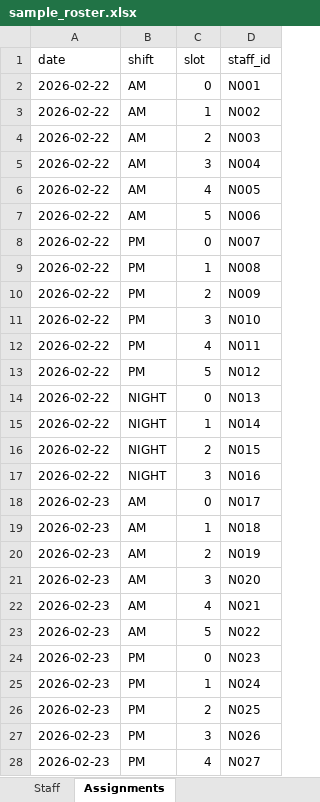
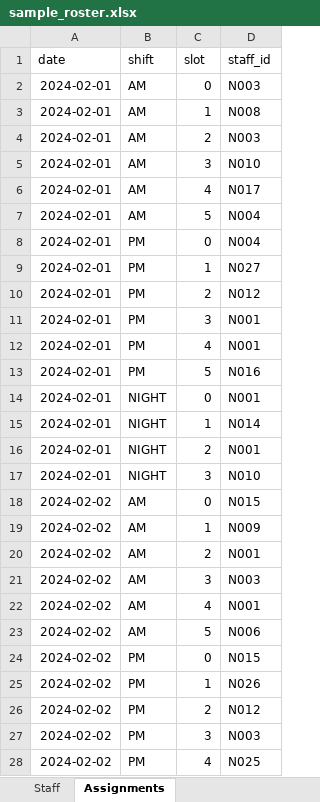
Before and after one commit to Ro25v04/RosterAI-MedHack, an Excel workbook: api/data/rosters/sample_roster.xlsx, sheet Assignments, drawn as a sheet; only a part is shown; values as stored, in another font and other column widths than the file's, no borders; the diff covers the shown part only; the diff names each change by its address in the sheet, - before the commit and + after, or states it on an @@ line.

```diff
--- a/api/data/rosters/sample_roster.xlsx (sheet Assignments)
+++ b/api/data/rosters/sample_roster.xlsx (sheet Assignments)
-A2:A17 (date): 2026-02-22
+A2:A17 (date): 2024-02-01
-D2 (staff_id): N001
+D2 (staff_id): N003
-D3 (staff_id): N002
+D3 (staff_id): N008
-D5 (staff_id): N004
+D5 (staff_id): N010
-D6 (staff_id): N005
+D6 (staff_id): N017
-D7 (staff_id): N006
+D7 (staff_id): N004
-D8 (staff_id): N007
+D8 (staff_id): N004
-D9 (staff_id): N008
+D9 (staff_id): N027
-D10 (staff_id): N009
+D10 (staff_id): N012
-D11 (staff_id): N010
+D11 (staff_id): N001
-D12 (staff_id): N011
+D12 (staff_id): N001
-D13 (staff_id): N012
+D13 (staff_id): N016
-D14 (staff_id): N013
+D14 (staff_id): N001
-D16 (staff_id): N015
+D16 (staff_id): N001
-D17 (staff_id): N016
+D17 (staff_id): N010
-A18:A28 (date): 2026-02-23
+A18:A28 (date): 2024-02-02
-D18 (staff_id): N017
+D18 (staff_id): N015
-D19 (staff_id): N018
+D19 (staff_id): N009
-D20 (staff_id): N019
+D20 (staff_id): N001
-D21 (staff_id): N020
+D21 (staff_id): N003
-D22 (staff_id): N021
+D22 (staff_id): N001
-D23 (staff_id): N022
+D23 (staff_id): N006
-D24 (staff_id): N023
+D24 (staff_id): N015
-D25 (staff_id): N024
+D25 (staff_id): N026
-D26 (staff_id): N025
+D26 (staff_id): N012
-D27 (staff_id): N026
+D27 (staff_id): N003
-D28 (staff_id): N027
+D28 (staff_id): N025
```
Also changed, not shown: 383 edited cells elsewhere in this sheet, sheet Staff, 8 other files.
